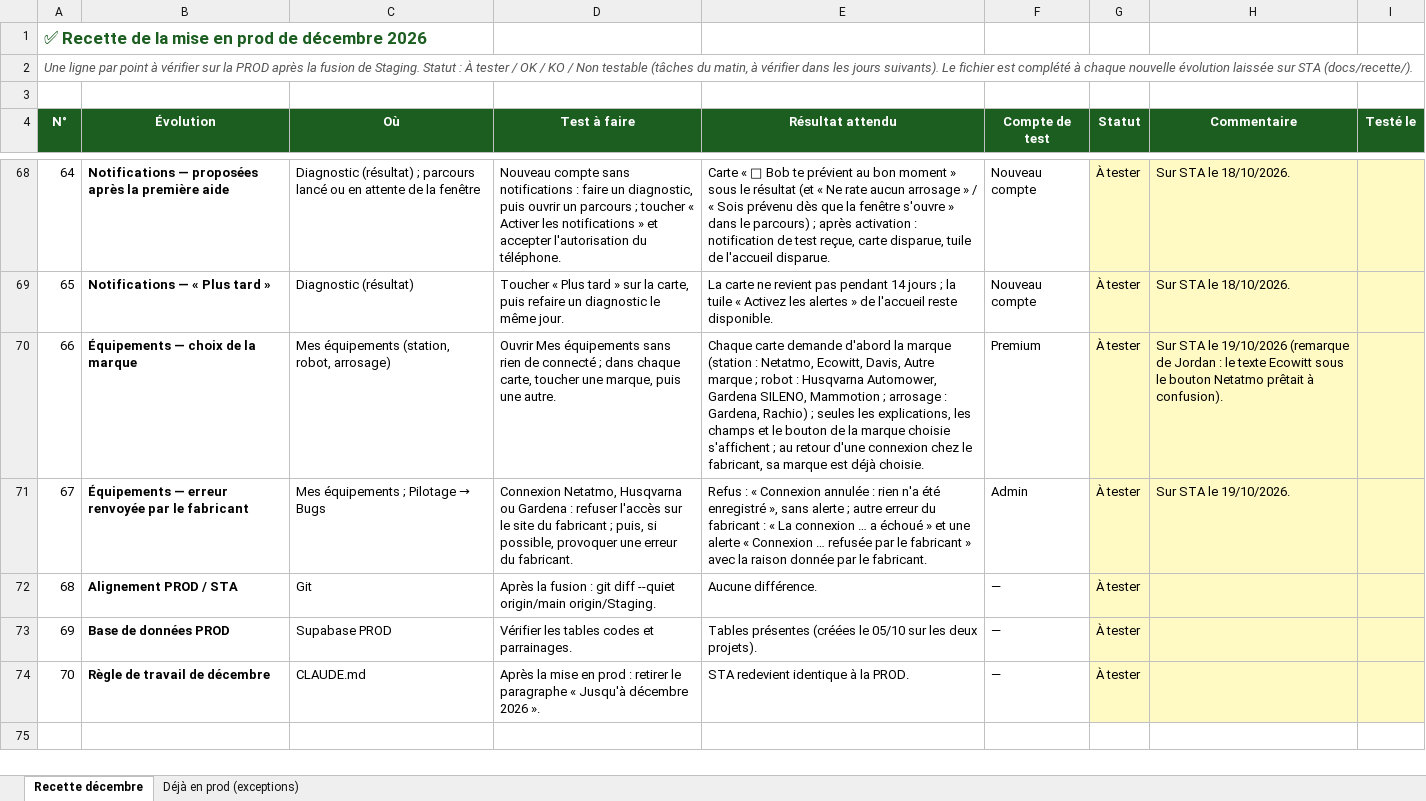
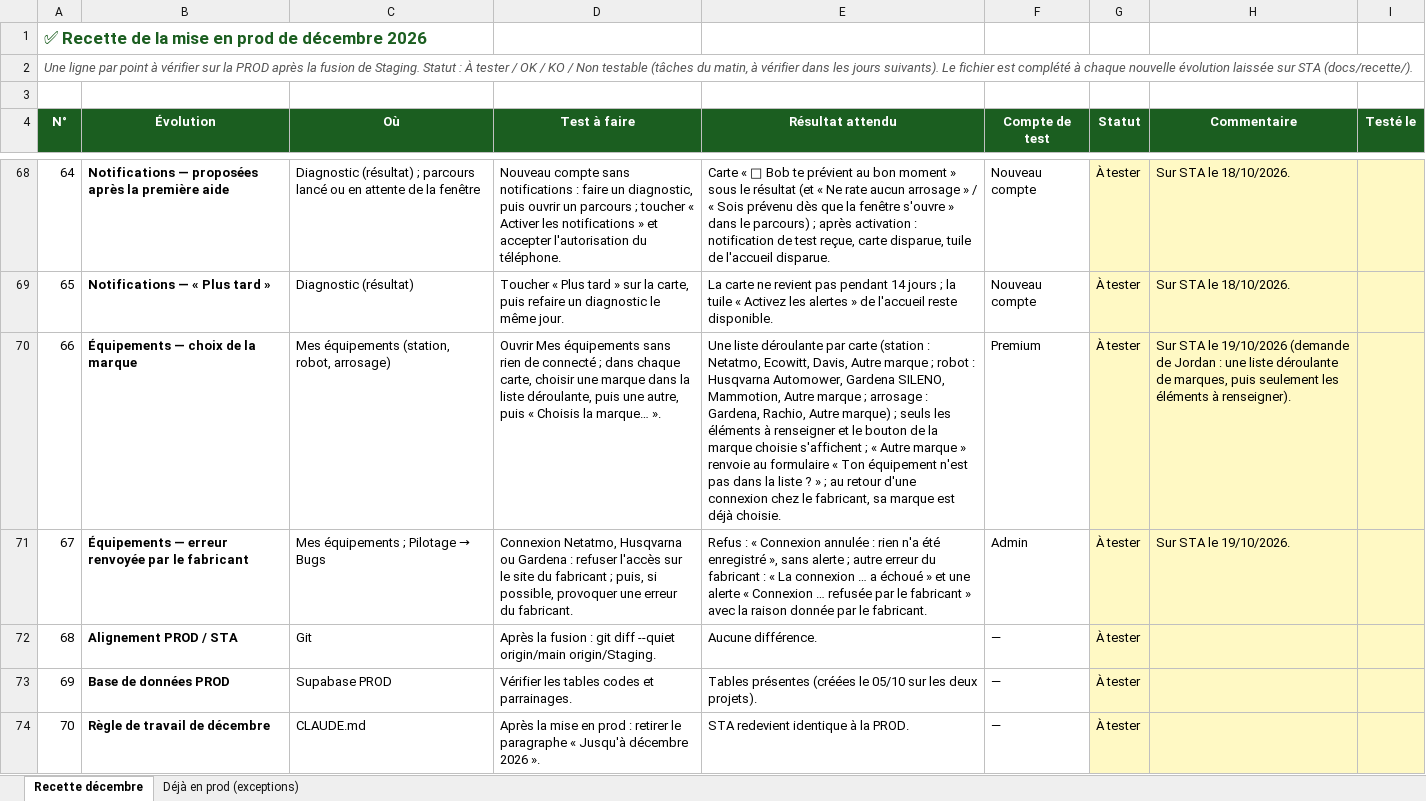
Before and after one commit to Joayilan68/greenkeeper, an Excel workbook: docs/recette/Recette_prod_decembre_2026.xlsx, sheet Recette décembre, drawn as a sheet; only a part is shown, gaps mark what is left out; values as stored, in another font and other column widths than the file's, no borders; conditional formats not drawn; the diff names each change by its address in the sheet, - before the commit and + after, or states it on an @@ line.

```diff
--- a/docs/recette/Recette_prod_decembre_2026.xlsx (sheet Recette décembre)
+++ b/docs/recette/Recette_prod_decembre_2026.xlsx (sheet Recette décembre)
-D70 (Test à faire): …chaque carte, toucher une marque, puis une autre.
+D70 (Test à faire): …chaque carte, choisir une marque dans la liste déroulante, puis une autre, puis « Choisis la marque… ».
-E70 (Résultat attendu): Chaque carte demande d'abord la marque (station : Netatmo, Ecowitt, Davis, Autre marque ; robot : Husqvarna Automower, Gardena SILENO, Mammotion ; arrosage : Gardena, Rachio) ; seules les explications, les champs et le bouton de la marque choisie s'affichent ; au…
+E70 (Résultat attendu): Une liste déroulante par carte (station : Netatmo, Ecowitt, Davis, Autre marque ; robot : Husqvarna Automower, Gardena SILENO, Mammotion, Autre marque ; arrosage : Gardena, Rachio, Autre marque) ; seuls les éléments à renseigner et le bouton de la marque choisie s'affichent ; « Autre marque » renvoie au formulaire « Ton équipement n'est pas dans la liste ? » ; au…
-H70 (Commentaire): …le 19/10/2026 (remarque de Jordan : le texte Ecowitt sous le bouton Netatmo prêtait à confusion).
+H70 (Commentaire): …le 19/10/2026 (demande de Jordan : une liste déroulante de marques, puis seulement les éléments à renseigner).
```
Also changed, not shown: 2 other files.
